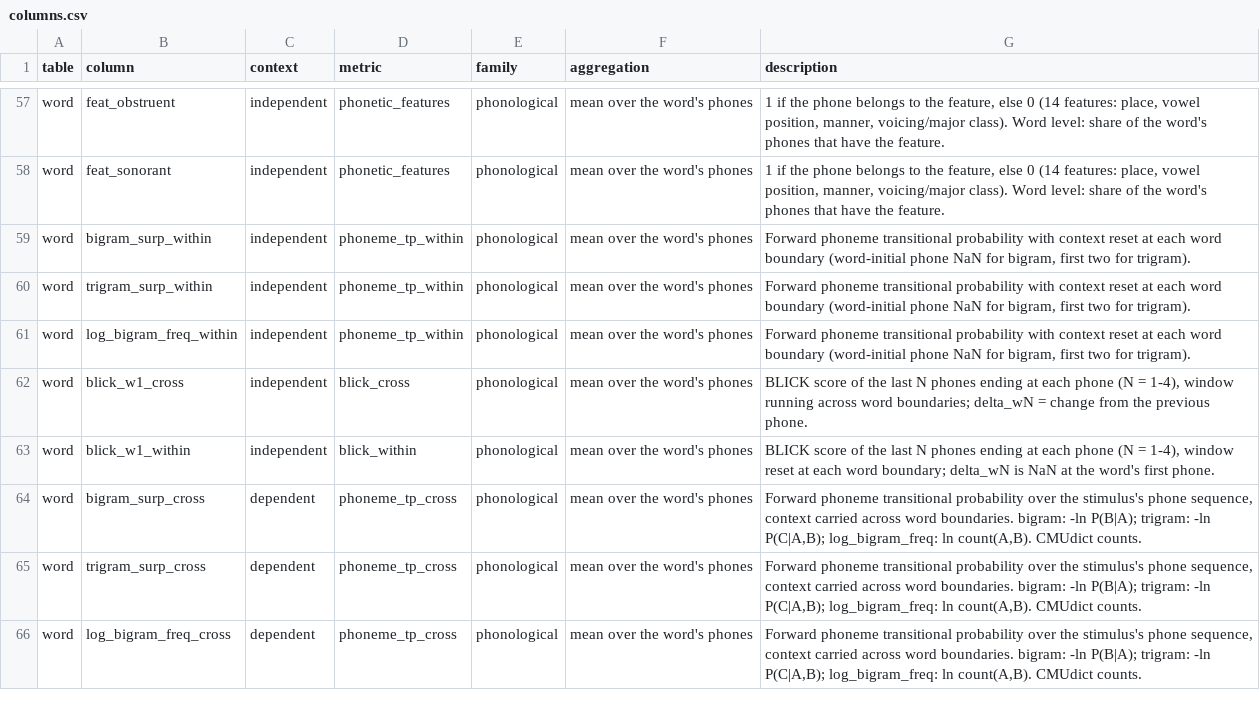
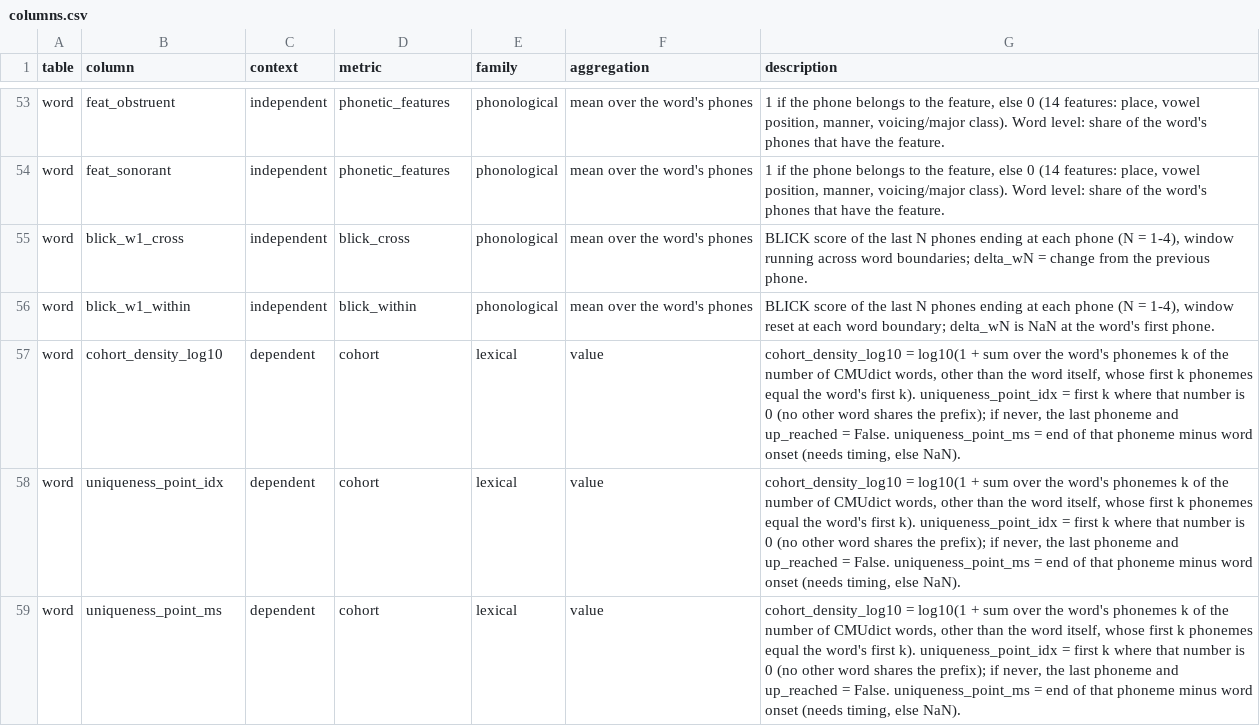
Before and after one commit to sduraivel30/linguistic, a CSV file: data/examples/nonwords/output/columns.csv, drawn as a sheet; only a part is shown, gaps mark what is left out; the shorter side is filled out with more unchanged rows; removed rows and columns are numbered as before the commit, all else as after; the diff covers the shown part only; the diff names each change by its address in the sheet, - before the commit and + after, or states it on an @@ line.

Commit message:
Regenerate example with updated context labels: nonwords/output/columns.csv

```diff
--- a/data/examples/nonwords/output/columns.csv
+++ b/data/examples/nonwords/output/columns.csv
-row 59: word | bigram_surp_within | independent | phoneme_tp_within | phonological | mean over the word's phones | Forward phoneme transitional probability with context reset at each word boundary (word-initial phone NaN for bigram, first two for trigram).
-row 60: word | trigram_surp_within | independent | phoneme_tp_within | phonological | mean over the word's phones | Forward phoneme transitional probability with context reset at each word boundary (word-initial phone NaN for bigram, first two for trigram).
-row 61: word | log_bigram_freq_within | independent | phoneme_tp_within | phonological | mean over the word's phones | Forward phoneme transitional probability with context reset at each word boundary (word-initial phone NaN for bigram, first two for trigram).
+row 57: word | cohort_density_log10 | dependent | cohort | lexical | value | cohort_density_log10 = log10(1 + sum over the word's phonemes k of the number of CMUdict words, other than the word itself, whose first k phonemes equal the word's first k). uniqueness_point_idx = first k where that number is 0 (no other word shares the prefix); if never, the last phoneme and up_reached = False. uniqueness_point_ms = end of that phoneme minus word onset (needs timing, else NaN).
+row 58: word | uniqueness_point_idx | dependent | cohort | lexical | value | cohort_density_log10 = log10(1 + sum over the word's phonemes k of the number of CMUdict words, other than the word itself, whose first k phonemes equal the word's first k). uniqueness_point_idx = first k where that number is 0 (no other word shares the prefix); if never, the last phoneme and up_reached = False. uniqueness_point_ms = end of that phoneme minus word onset (needs timing, else NaN).
+row 59: word | uniqueness_point_ms | dependent | cohort | lexical | value | cohort_density_log10 = log10(1 + sum over the word's phonemes k of the number of CMUdict words, other than the word itself, whose first k phonemes equal the word's first k). uniqueness_point_idx = first k where that number is 0 (no other word shares the prefix); if never, the last phoneme and up_reached = False. uniqueness_point_ms = end of that phoneme minus word onset (needs timing, else NaN).
```
Also changed, not shown: 11 added rows and 11 removed rows elsewhere in this file.
